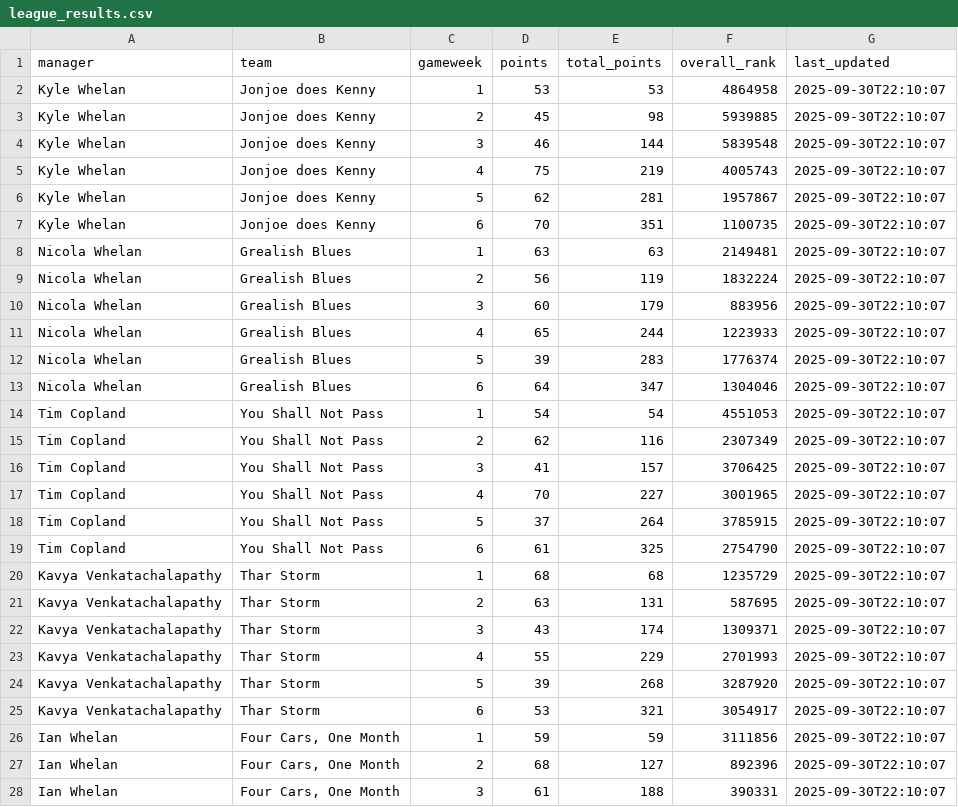
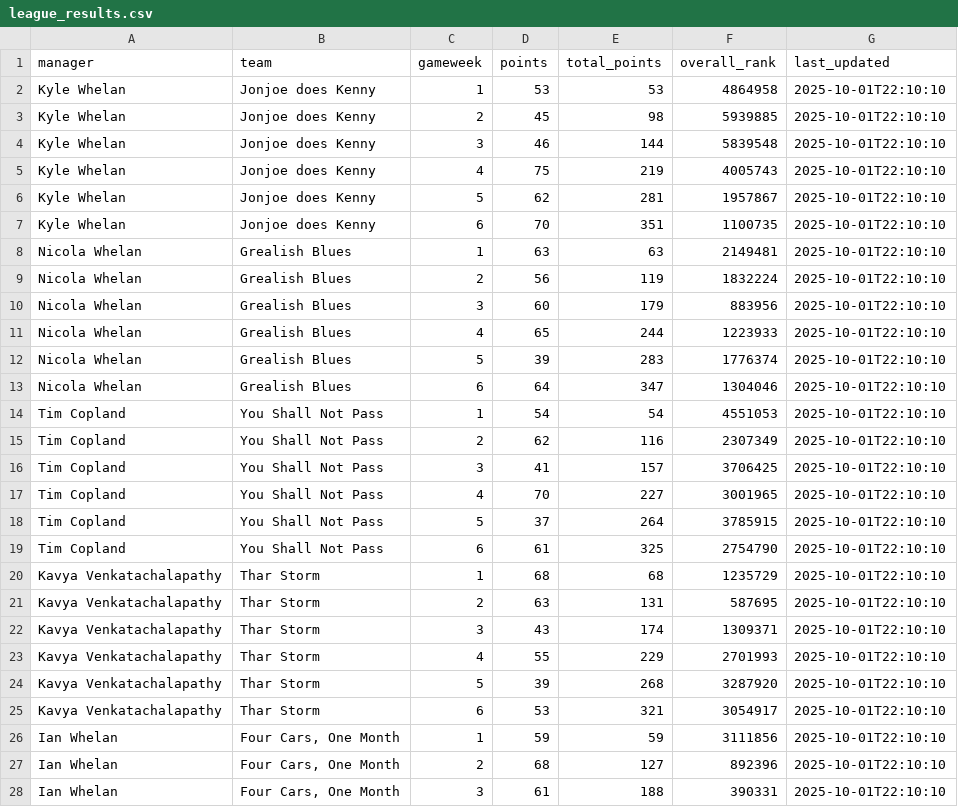
Before and after one commit to sdysch/inrix_fpl, a CSV file: data/league_results.csv, drawn as a sheet; only a part is shown; the diff covers the shown part only.

```diff
--- a/data/league_results.csv
+++ b/data/league_results.csv
@@ -1,28 +1,28 @@
 manager,team,gameweek,points,total_points,overall_rank,last_updated
-Kyle Whelan,Jonjoe does Kenny,1,53,53,4864958,2025-09-30T22:10:07
-Kyle Whelan,Jonjoe does Kenny,2,45,98,5939885,2025-09-30T22:10:07
-Kyle Whelan,Jonjoe does Kenny,3,46,144,5839548,2025-09-30T22:10:07
-Kyle Whelan,Jonjoe does Kenny,4,75,219,4005743,2025-09-30T22:10:07
-Kyle Whelan,Jonjoe does Kenny,5,62,281,1957867,2025-09-30T22:10:07
-Kyle Whelan,Jonjoe does Kenny,6,70,351,1100735,2025-09-30T22:10:07
-Nicola Whelan,Grealish Blues,1,63,63,2149481,2025-09-30T22:10:07
-Nicola Whelan,Grealish Blues,2,56,119,1832224,2025-09-30T22:10:07
-Nicola Whelan,Grealish Blues,3,60,179,883956,2025-09-30T22:10:07
-Nicola Whelan,Grealish Blues,4,65,244,1223933,2025-09-30T22:10:07
-Nicola Whelan,Grealish Blues,5,39,283,1776374,2025-09-30T22:10:07
-Nicola Whelan,Grealish Blues,6,64,347,1304046,2025-09-30T22:10:07
-Tim Copland,You Shall Not Pass,1,54,54,4551053,2025-09-30T22:10:07
-Tim Copland,You Shall Not Pass,2,62,116,2307349,2025-09-30T22:10:07
-Tim Copland,You Shall Not Pass,3,41,157,3706425,2025-09-30T22:10:07
-Tim Copland,You Shall Not Pass,4,70,227,3001965,2025-09-30T22:10:07
-Tim Copland,You Shall Not Pass,5,37,264,3785915,2025-09-30T22:10:07
-Tim Copland,You Shall Not Pass,6,61,325,2754790,2025-09-30T22:10:07
-Kavya Venkatachalapathy,Thar Storm,1,68,68,1235729,2025-09-30T22:10:07
-Kavya Venkatachalapathy,Thar Storm,2,63,131,587695,2025-09-30T22:10:07
-Kavya Venkatachalapathy,Thar Storm,3,43,174,1309371,2025-09-30T22:10:07
-Kavya Venkatachalapathy,Thar Storm,4,55,229,2701993,2025-09-30T22:10:07
-Kavya Venkatachalapathy,Thar Storm,5,39,268,3287920,2025-09-30T22:10:07
-Kavya Venkatachalapathy,Thar Storm,6,53,321,3054917,2025-09-30T22:10:07
-Ian Whelan,"Four Cars, One Month",1,59,59,3111856,2025-09-30T22:10:07
-Ian Whelan,"Four Cars, One Month",2,68,127,892396,2025-09-30T22:10:07
-Ian Whelan,"Four Cars, One Month",3,61,188,390331,2025-09-30T22:10:07
+Kyle Whelan,Jonjoe does Kenny,1,53,53,4864958,2025-10-01T22:10:10
+Kyle Whelan,Jonjoe does Kenny,2,45,98,5939885,2025-10-01T22:10:10
+Kyle Whelan,Jonjoe does Kenny,3,46,144,5839548,2025-10-01T22:10:10
+Kyle Whelan,Jonjoe does Kenny,4,75,219,4005743,2025-10-01T22:10:10
+Kyle Whelan,Jonjoe does Kenny,5,62,281,1957867,2025-10-01T22:10:10
+Kyle Whelan,Jonjoe does Kenny,6,70,351,1100735,2025-10-01T22:10:10
+Nicola Whelan,Grealish Blues,1,63,63,2149481,2025-10-01T22:10:10
+Nicola Whelan,Grealish Blues,2,56,119,1832224,2025-10-01T22:10:10
+Nicola Whelan,Grealish Blues,3,60,179,883956,2025-10-01T22:10:10
+Nicola Whelan,Grealish Blues,4,65,244,1223933,2025-10-01T22:10:10
+Nicola Whelan,Grealish Blues,5,39,283,1776374,2025-10-01T22:10:10
+Nicola Whelan,Grealish Blues,6,64,347,1304046,2025-10-01T22:10:10
+Tim Copland,You Shall Not Pass,1,54,54,4551053,2025-10-01T22:10:10
+Tim Copland,You Shall Not Pass,2,62,116,2307349,2025-10-01T22:10:10
+Tim Copland,You Shall Not Pass,3,41,157,3706425,2025-10-01T22:10:10
+Tim Copland,You Shall Not Pass,4,70,227,3001965,2025-10-01T22:10:10
+Tim Copland,You Shall Not Pass,5,37,264,3785915,2025-10-01T22:10:10
+Tim Copland,You Shall Not Pass,6,61,325,2754790,2025-10-01T22:10:10
+Kavya Venkatachalapathy,Thar Storm,1,68,68,1235729,2025-10-01T22:10:10
+Kavya Venkatachalapathy,Thar Storm,2,63,131,587695,2025-10-01T22:10:10
+Kavya Venkatachalapathy,Thar Storm,3,43,174,1309371,2025-10-01T22:10:10
+Kavya Venkatachalapathy,Thar Storm,4,55,229,2701993,2025-10-01T22:10:10
+Kavya Venkatachalapathy,Thar Storm,5,39,268,3287920,2025-10-01T22:10:10
+Kavya Venkatachalapathy,Thar Storm,6,53,321,3054917,2025-10-01T22:10:10
+Ian Whelan,"Four Cars, One Month",1,59,59,3111856,2025-10-01T22:10:10
+Ian Whelan,"Four Cars, One Month",2,68,127,892396,2025-10-01T22:10:10
+Ian Whelan,"Four Cars, One Month",3,61,188,390331,2025-10-01T22:10:10
```
Also changed, not shown: 61 edited cells elsewhere in this file.
